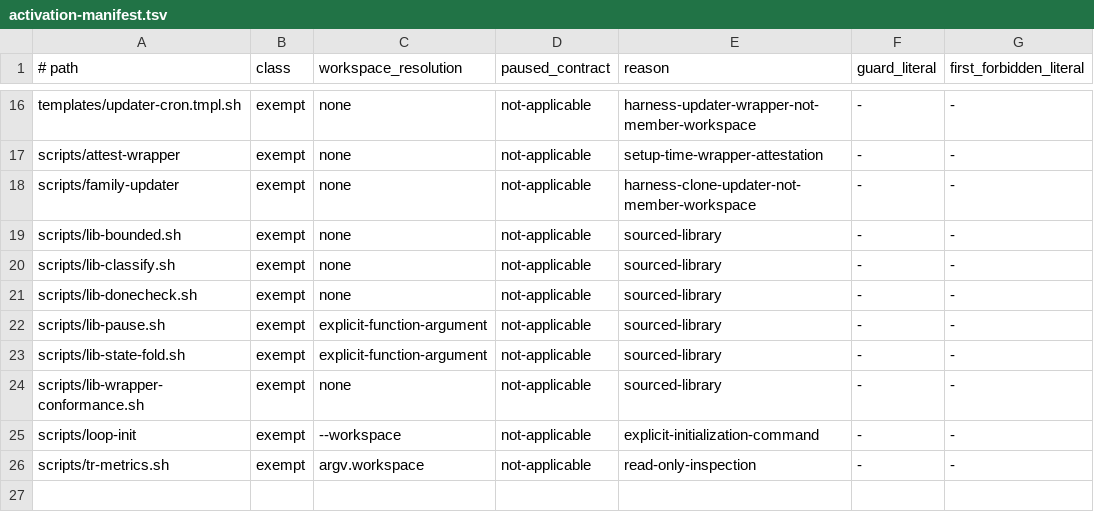
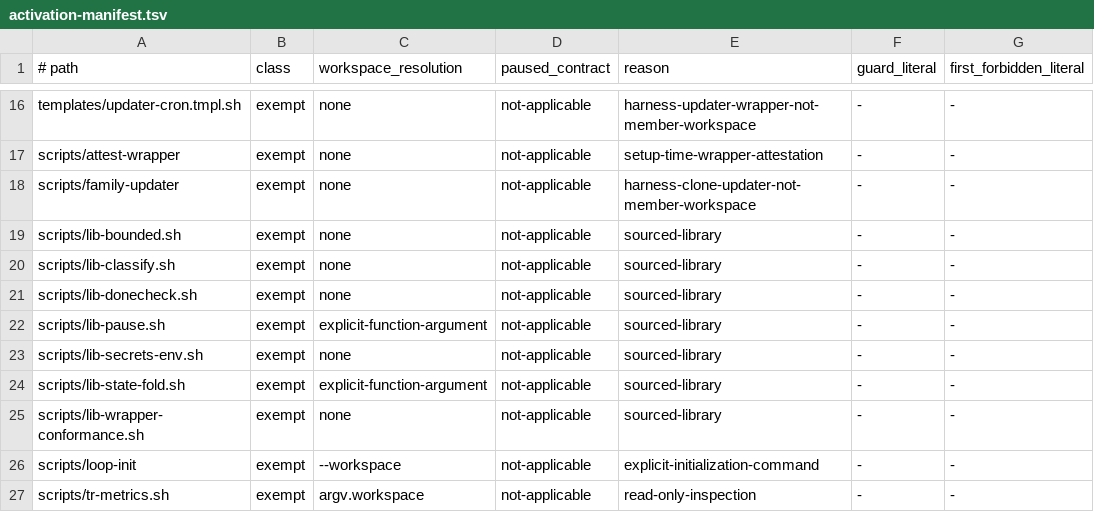
Before and after one commit to caty-ai/caty-agent-harness, a TSV file: scripts/activation-manifest.tsv, drawn as a sheet; only a part is shown, gaps mark what is left out.

```diff
--- a/scripts/activation-manifest.tsv
+++ b/scripts/activation-manifest.tsv
@@ -22,2 +22,3 @@ scripts/lib-donecheck.sh	exempt	none	not-applicable	sourced-library	-	-
 scripts/lib-pause.sh	exempt	explicit-function-argument	not-applicable	sourced-library	-	-
+scripts/lib-secrets-env.sh	exempt	none	not-applicable	sourced-library	-	-
 scripts/lib-state-fold.sh	exempt	explicit-function-argument	not-applicable	sourced-library	-	-
```
